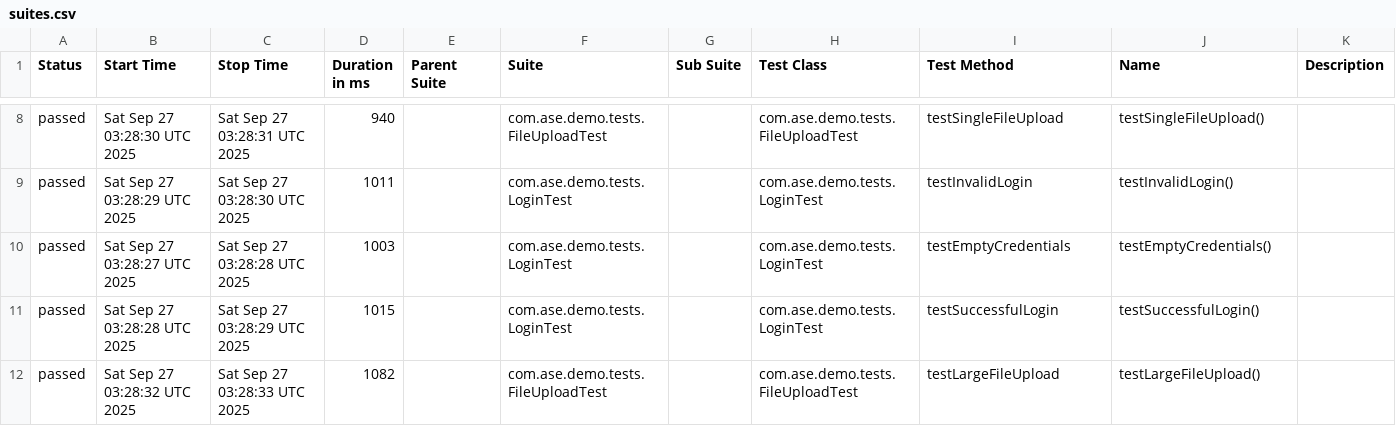
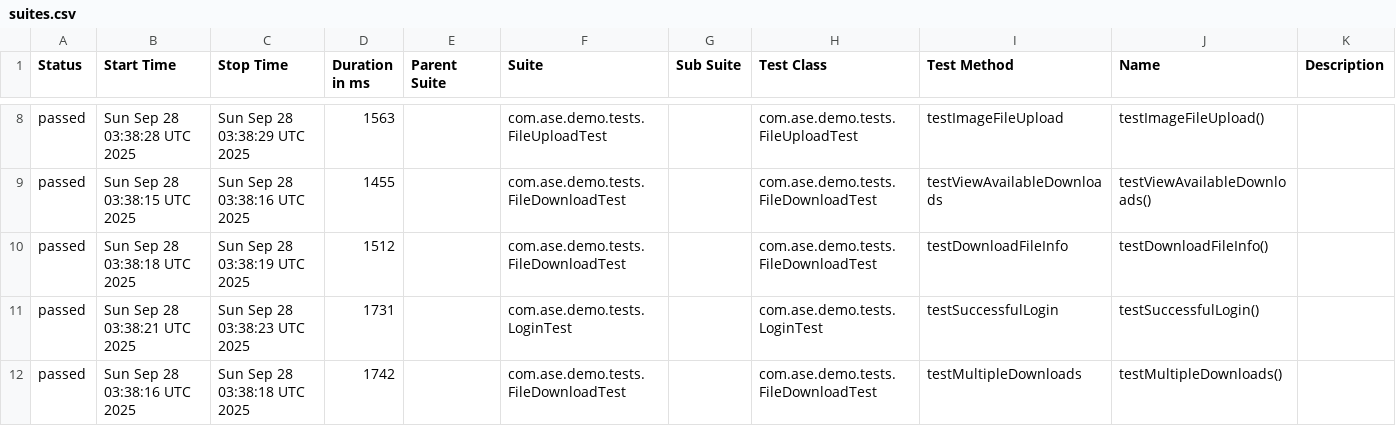
Before and after one commit to Agile-Software-Engineering-25/demo-system-test, a CSV file: full/data/suites.csv, drawn as a sheet; only a part is shown, gaps mark what is left out; the diff covers the shown part only.

```diff
--- a/full/data/suites.csv
+++ b/full/data/suites.csv
@@ -8,5 +8,5 @@
-"passed","Sat Sep 27 03:28:30 UTC 2025","Sat Sep 27 03:28:31 UTC 2025","940","","com.ase.demo.tests.FileUploadTest","","com.ase.demo.tests.FileUploadTest","testSingleFileUpload","testSingleFileUpload()",""
-"passed","Sat Sep 27 03:28:29 UTC 2025","Sat Sep 27 03:28:30 UTC 2025","1011","","com.ase.demo.tests.LoginTest","","com.ase.demo.tests.LoginTest","testInvalidLogin","testInvalidLogin()",""
-"passed","Sat Sep 27 03:28:27 UTC 2025","Sat Sep 27 03:28:28 UTC 2025","1003","","com.ase.demo.tests.LoginTest","","com.ase.demo.tests.LoginTest","testEmptyCredentials","testEmptyCredentials()",""
-"passed","Sat Sep 27 03:28:28 UTC 2025","Sat Sep 27 03:28:29 UTC 2025","1015","","com.ase.demo.tests.LoginTest","","com.ase.demo.tests.LoginTest","testSuccessfulLogin","testSuccessfulLogin()",""
-"passed","Sat Sep 27 03:28:32 UTC 2025","Sat Sep 27 03:28:33 UTC 2025","1082","","com.ase.demo.tests.FileUploadTest","","com.ase.demo.tests.FileUploadTest","testLargeFileUpload","testLargeFileUpload()",""
+"passed","Sun Sep 28 03:38:28 UTC 2025","Sun Sep 28 03:38:29 UTC 2025","1563","","com.ase.demo.tests.FileUploadTest","","com.ase.demo.tests.FileUploadTest","testImageFileUpload","testImageFileUpload()",""
+"passed","Sun Sep 28 03:38:15 UTC 2025","Sun Sep 28 03:38:16 UTC 2025","1455","","com.ase.demo.tests.FileDownloadTest","","com.ase.demo.tests.FileDownloadTest","testViewAvailableDownloads","testViewAvailableDownloads()",""
+"passed","Sun Sep 28 03:38:18 UTC 2025","Sun Sep 28 03:38:19 UTC 2025","1512","","com.ase.demo.tests.FileDownloadTest","","com.ase.demo.tests.FileDownloadTest","testDownloadFileInfo","testDownloadFileInfo()",""
+"passed","Sun Sep 28 03:38:21 UTC 2025","Sun Sep 28 03:38:23 UTC 2025","1731","","com.ase.demo.tests.LoginTest","","com.ase.demo.tests.LoginTest","testSuccessfulLogin","testSuccessfulLogin()",""
+"passed","Sun Sep 28 03:38:16 UTC 2025","Sun Sep 28 03:38:18 UTC 2025","1742","","com.ase.demo.tests.FileDownloadTest","","com.ase.demo.tests.FileDownloadTest","testMultipleDownloads","testMultipleDownloads()",""
```
Also changed, not shown: 32 edited cells elsewhere in this file, 36 other files.
